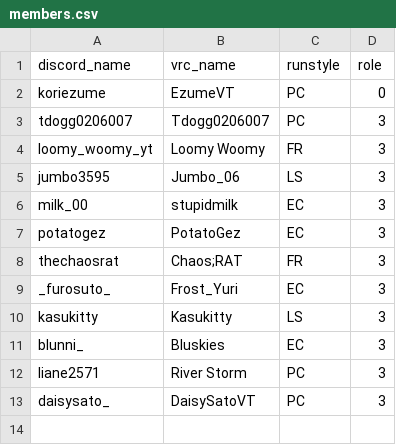
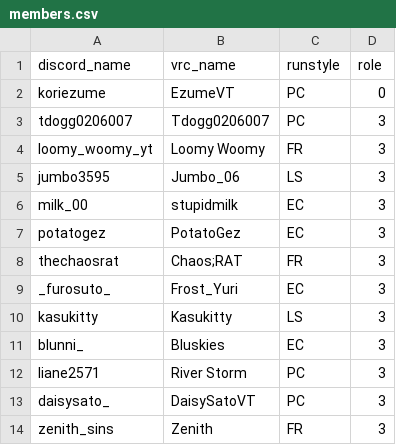
Before and after one commit to urs-vrc/teamdb, a CSV file: teams/active/hf/members.csv, drawn as a sheet; the diff names each change by its address in the sheet, - before the commit and + after, or states it on an @@ line.

Commit message:
add Zenith to HF

```diff
--- a/teams/active/hf/members.csv
+++ b/teams/active/hf/members.csv
+row 14: zenith_sins | Zenith | FR | 3
```
